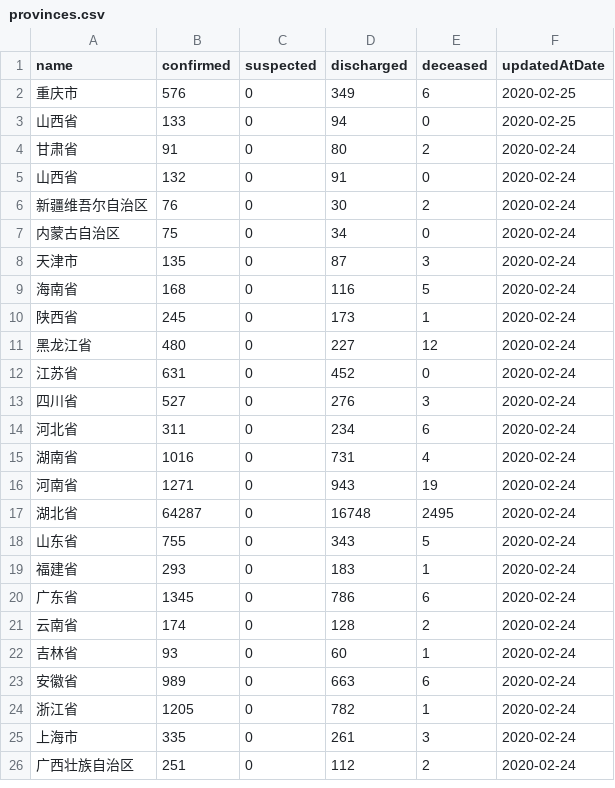
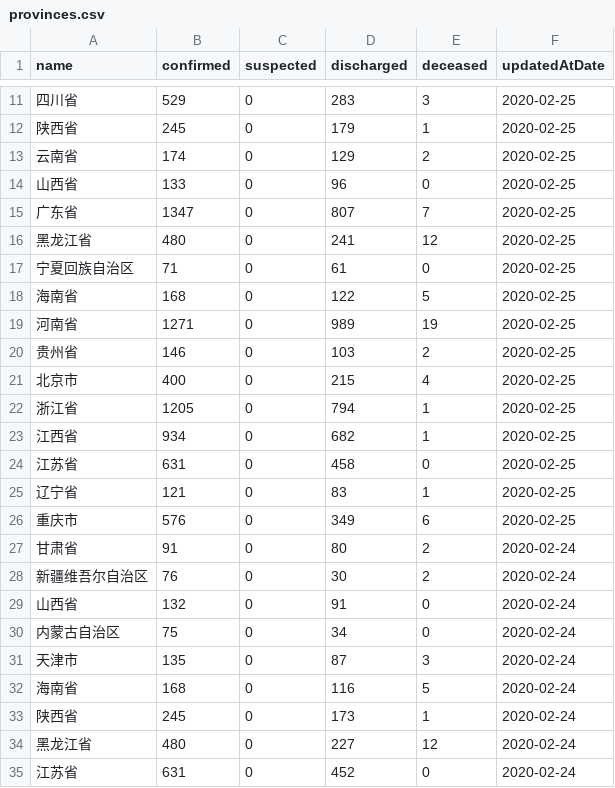
Before and after one commit to fantasticfears-stage/ncov-zh, a CSV file: public/data/provinces.csv, drawn as a sheet; only a part is shown, gaps mark what is left out; the shorter side is filled out with more unchanged rows; the diff covers the shown part only.

```diff
--- a/public/data/provinces.csv
+++ b/public/data/provinces.csv
@@ -2,6 +11,20 @@ name,confirmed,suspected,discharged,deceased,updatedAtDate
+四川省,529,0,283,3,2020-02-25
+陕西省,245,0,179,1,2020-02-25
+云南省,174,0,129,2,2020-02-25
+山西省,133,0,96,0,2020-02-25
+广东省,1347,0,807,7,2020-02-25
+黑龙江省,480,0,241,12,2020-02-25
+宁夏回族自治区,71,0,61,0,2020-02-25
+海南省,168,0,122,5,2020-02-25
+河南省,1271,0,989,19,2020-02-25
+贵州省,146,0,103,2,2020-02-25
+北京市,400,0,215,4,2020-02-25
+浙江省,1205,0,794,1,2020-02-25
+江西省,934,0,682,1,2020-02-25
+江苏省,631,0,458,0,2020-02-25
+辽宁省,121,0,83,1,2020-02-25
 重庆市,576,0,349,6,2020-02-25
-山西省,133,0,94,0,2020-02-25
 甘肃省,91,0,80,2,2020-02-24
+新疆维吾尔自治区,76,0,30,2,2020-02-24
 山西省,132,0,91,0,2020-02-24
-新疆维吾尔自治区,76,0,30,2,2020-02-24
 内蒙古自治区,75,0,34,0,2020-02-24
```
Also changed, not shown: 9 added rows and 31 moved rows elsewhere in this file, public/data/provinces/guang_dong.csv, public/data/provinces/he_nan.csv, 28 other files.
